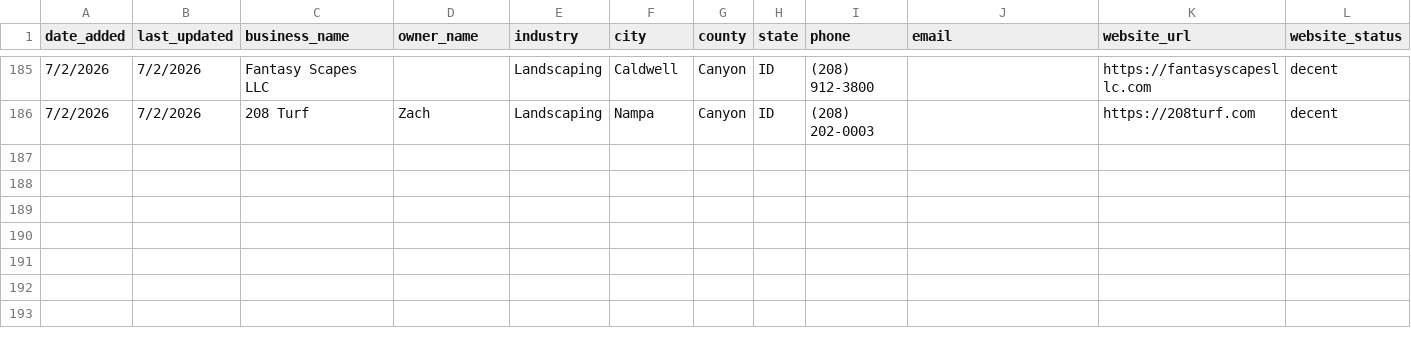
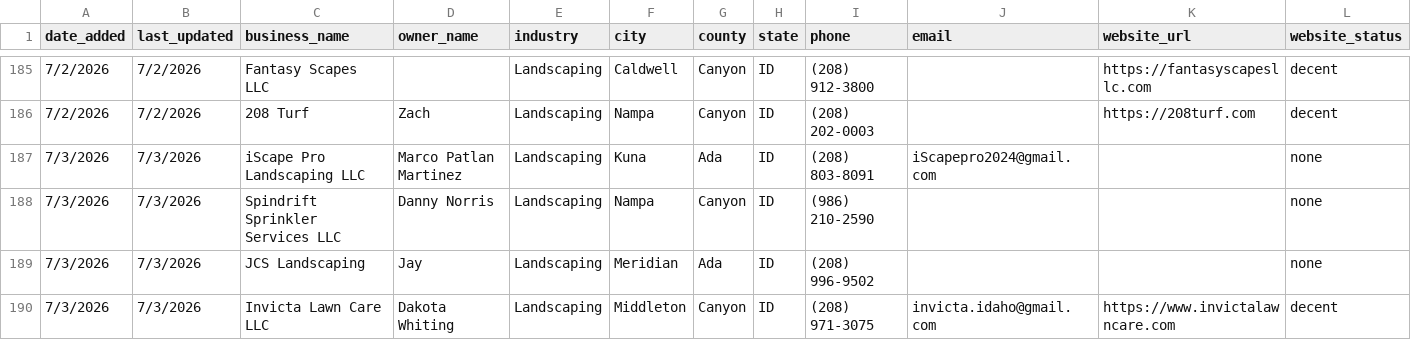
Before and after one commit to markscheiber0/scheiber-prospects, a CSV file: prospects.csv, drawn as a sheet; only a part is shown, gaps mark what is left out; rows hold the shown columns only; the diff names each change by its address in the sheet, - before the commit and + after, or states it on an @@ line.

```diff
--- a/prospects.csv
+++ b/prospects.csv
+row 187: 7/3/2026 | 7/3/2026 | iScape Pro Landscaping LLC | Marco Patlan Martinez | Landscaping | Kuna | Ada | ID | (208) 803-8091 | iScapepro2024@gmail.com |  | none
+row 188: 7/3/2026 | 7/3/2026 | Spindrift Sprinkler Services LLC | Danny Norris | Landscaping | Nampa | Canyon | ID | (986) 210-2590 |  |  | none
+row 189: 7/3/2026 | 7/3/2026 | JCS Landscaping | Jay | Landscaping | Meridian | Ada | ID | (208) 996-9502 |  |  | none
+row 190: 7/3/2026 | 7/3/2026 | Invicta Lawn Care LLC | Dakota Whiting | Landscaping | Middleton | Canyon | ID | (208) 971-3075 | invicta.idaho@gmail.com | https://www.invictalawncare.com | decent
```
